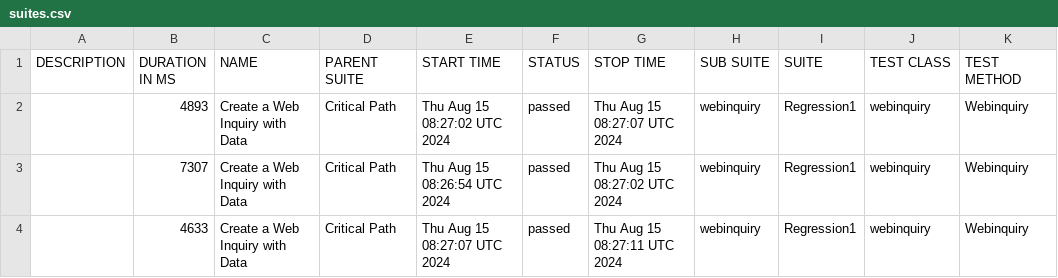
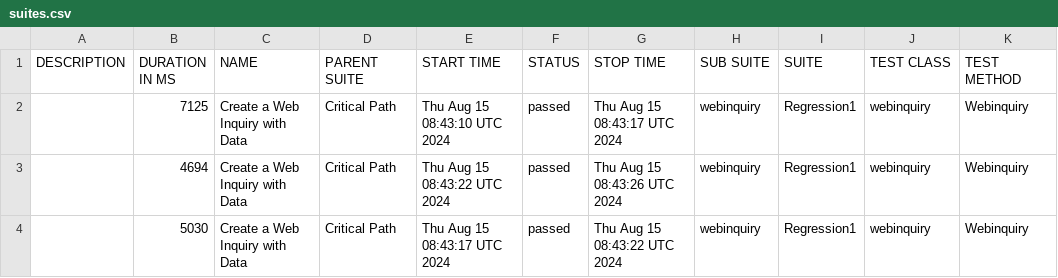
Before and after one commit to SachinTharaka/selenium, a CSV file: data/suites.csv, drawn as a sheet.

```diff
--- a/data/suites.csv
+++ b/data/suites.csv
@@ -1,4 +1,4 @@
 "DESCRIPTION","DURATION IN MS","NAME","PARENT SUITE","START TIME","STATUS","STOP TIME","SUB SUITE","SUITE","TEST CLASS","TEST METHOD"
-"","4893","Create a Web Inquiry with Data ","Critical Path","Thu Aug 15 08:27:02 UTC 2024","passed","Thu Aug 15 08:27:07 UTC 2024","webinquiry","Regression1","webinquiry","Webinquiry"
-"","7307","Create a Web Inquiry with Data ","Critical Path","Thu Aug 15 08:26:54 UTC 2024","passed","Thu Aug 15 08:27:02 UTC 2024","webinquiry","Regression1","webinquiry","Webinquiry"
-"","4633","Create a Web Inquiry with Data ","Critical Path","Thu Aug 15 08:27:07 UTC 2024","passed","Thu Aug 15 08:27:11 UTC 2024","webinquiry","Regression1","webinquiry","Webinquiry"
+"","7125","Create a Web Inquiry with Data ","Critical Path","Thu Aug 15 08:43:10 UTC 2024","passed","Thu Aug 15 08:43:17 UTC 2024","webinquiry","Regression1","webinquiry","Webinquiry"
+"","4694","Create a Web Inquiry with Data ","Critical Path","Thu Aug 15 08:43:22 UTC 2024","passed","Thu Aug 15 08:43:26 UTC 2024","webinquiry","Regression1","webinquiry","Webinquiry"
+"","5030","Create a Web Inquiry with Data ","Critical Path","Thu Aug 15 08:43:17 UTC 2024","passed","Thu Aug 15 08:43:22 UTC 2024","webinquiry","Regression1","webinquiry","Webinquiry"
```
Also changed, not shown: 20 other files.
